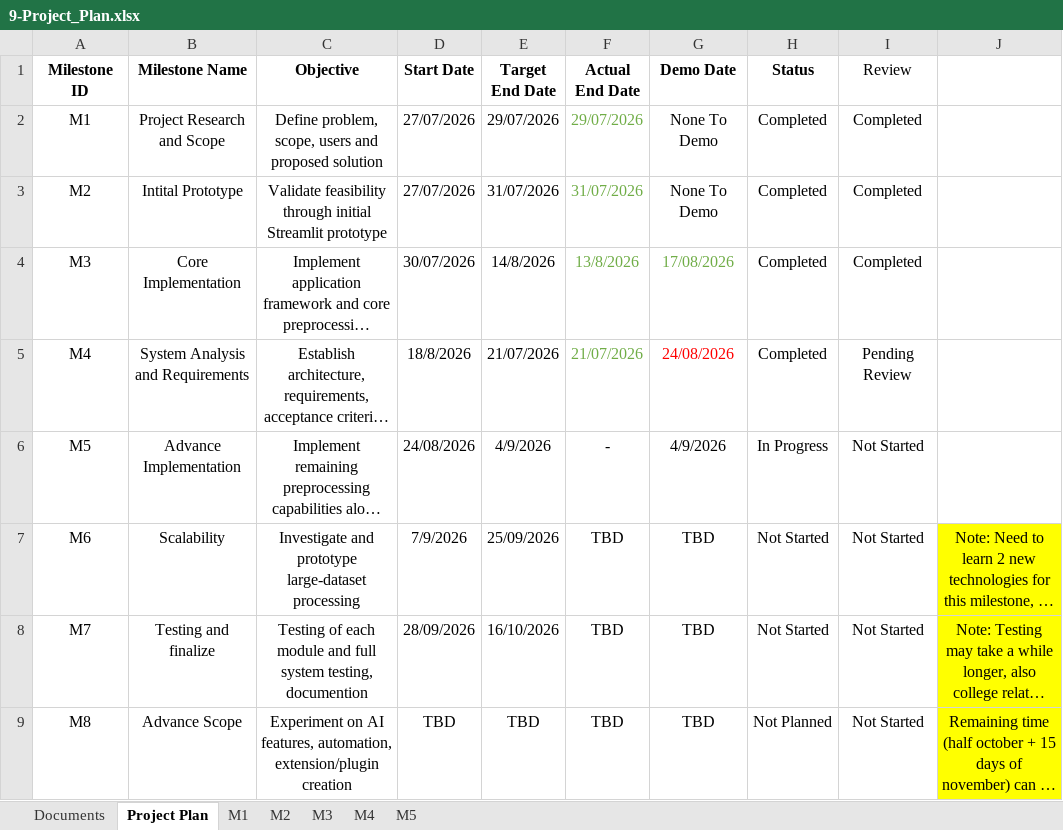
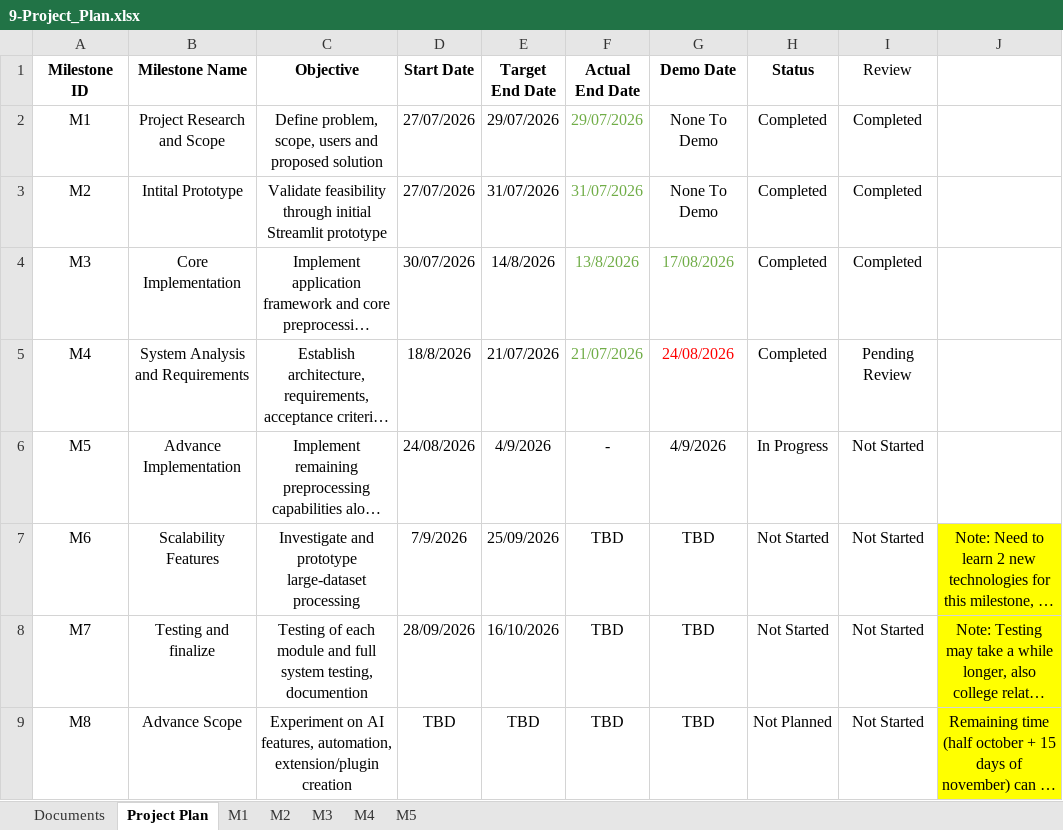
Before and after one commit to DhruvaTikhe/NoCodeDatasetPreprocessing, an Excel workbook: docs/09-Project_Plan/9-Project_Plan.xlsx, sheet Project Plan, drawn as a sheet; long unchanged cells end in …; values as stored, in another font and other column widths than the file's, no borders; the diff names each change by its address in the sheet, - before the commit and + after, or states it on an @@ line.

Commit message:
Add files via upload

```diff
--- a/docs/09-Project_Plan/9-Project_Plan.xlsx (sheet Project Plan)
+++ b/docs/09-Project_Plan/9-Project_Plan.xlsx (sheet Project Plan)
-B7 (Milestone Name): Scalability
+B7 (Milestone Name): Scalability Features
```
